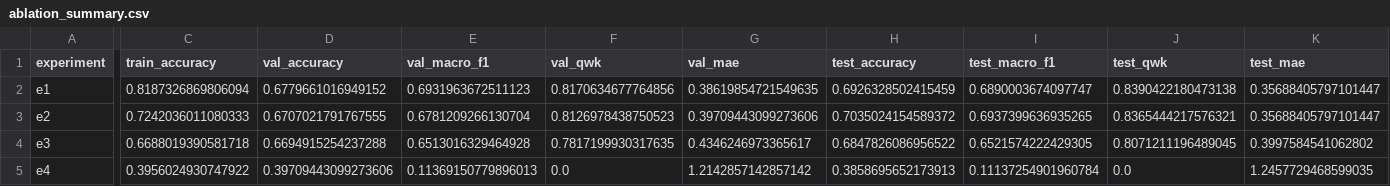
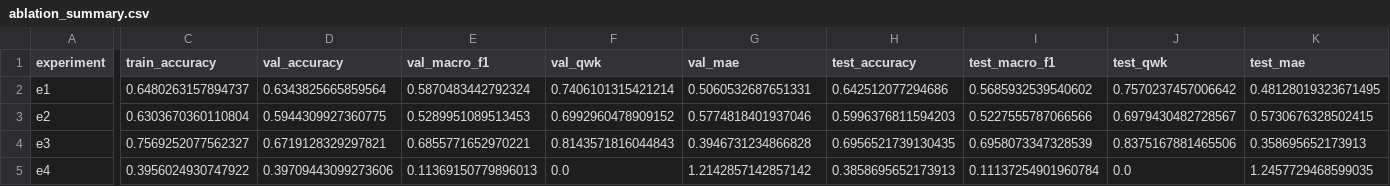
Before and after one commit to AtharavaSrivastava/CoRD-Net, a CSV file: results/ablation_summary.csv, drawn as a sheet; only a part is shown, gaps mark what is left out; the diff covers the shown part only; the diff names each change by its address in the sheet, - before the commit and + after, or states it on an @@ line.

```diff
--- a/results/ablation_summary.csv
+++ b/results/ablation_summary.csv
-C2 (train_accuracy): 0.8187326869806094
+C2 (train_accuracy): 0.6480263157894737
-D2 (val_accuracy): 0.6779661016949152
+D2 (val_accuracy): 0.6343825665859564
-E2 (val_macro_f1): 0.6931963672511123
+E2 (val_macro_f1): 0.5870483442792324
-F2 (val_qwk): 0.8170634677764856
+F2 (val_qwk): 0.7406101315421214
-G2 (val_mae): 0.38619854721549635
+G2 (val_mae): 0.5060532687651331
-H2 (test_accuracy): 0.6926328502415459
+H2 (test_accuracy): 0.642512077294686
-I2 (test_macro_f1): 0.6890003674097747
+I2 (test_macro_f1): 0.5685932539540602
-J2 (test_qwk): 0.8390422180473138
+J2 (test_qwk): 0.7570237457006642
-K2 (test_mae): 0.35688405797101447
+K2 (test_mae): 0.48128019323671495
-C3 (train_accuracy): 0.7242036011080333
+C3 (train_accuracy): 0.6303670360110804
-D3 (val_accuracy): 0.6707021791767555
+D3 (val_accuracy): 0.5944309927360775
-E3 (val_macro_f1): 0.6781209266130704
+E3 (val_macro_f1): 0.5289951089513453
-F3 (val_qwk): 0.8126978438750523
+F3 (val_qwk): 0.6992960478909152
-G3 (val_mae): 0.39709443099273606
+G3 (val_mae): 0.5774818401937046
-H3 (test_accuracy): 0.7035024154589372
+H3 (test_accuracy): 0.5996376811594203
-I3 (test_macro_f1): 0.6937399636935265
+I3 (test_macro_f1): 0.5227555787066566
-J3 (test_qwk): 0.8365444217576321
+J3 (test_qwk): 0.6979430482728567
-K3 (test_mae): 0.35688405797101447
+K3 (test_mae): 0.5730676328502415
-C4 (train_accuracy): 0.6688019390581718
+C4 (train_accuracy): 0.7569252077562327
-D4 (val_accuracy): 0.6694915254237288
+D4 (val_accuracy): 0.6719128329297821
-E4 (val_macro_f1): 0.6513016329464928
+E4 (val_macro_f1): 0.6855771652970221
-F4 (val_qwk): 0.7817199930317635
+F4 (val_qwk): 0.8143571816044843
-G4 (val_mae): 0.4346246973365617
+G4 (val_mae): 0.3946731234866828
-H4 (test_accuracy): 0.6847826086956522
+H4 (test_accuracy): 0.6956521739130435
-I4 (test_macro_f1): 0.6521574222429305
+I4 (test_macro_f1): 0.6958073347328539
-J4 (test_qwk): 0.8071211196489045
+J4 (test_qwk): 0.8375167881465506
-K4 (test_mae): 0.3997584541062802
+K4 (test_mae): 0.358695652173913
```
Also changed, not shown: 1 edited cell elsewhere in this file, results/e1/metrics.csv, results/e1/predictions.csv, 50 other files.
